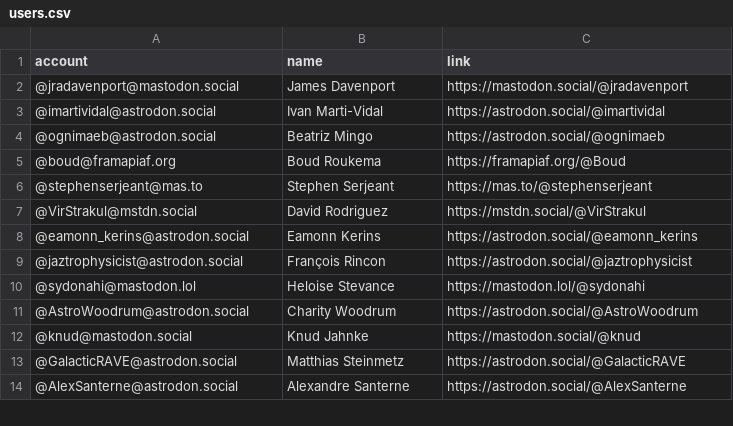
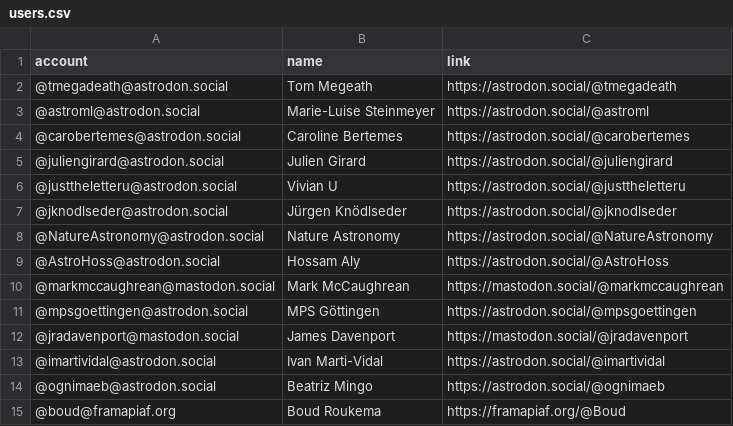
Before and after one commit to smaret/astrophysicists-on-mastodon, a CSV file: resources/users.csv, drawn as a sheet; only a part is shown; the shorter side is filled out with more unchanged rows.

Commit message:
Update the list

```diff
--- a/resources/users.csv
+++ b/resources/users.csv
@@ -1,2 +1,12 @@
 account,name,link
+@tmegadeath@astrodon.social,Tom Megeath,https://astrodon.social/@tmegadeath
+@astroml@astrodon.social,Marie-Luise Steinmeyer,https://astrodon.social/@astroml
+@carobertemes@astrodon.social,Caroline Bertemes,https://astrodon.social/@carobertemes
+@juliengirard@astrodon.social,Julien Girard,https://astrodon.social/@juliengirard
+@justtheletteru@astrodon.social,Vivian U,https://astrodon.social/@justtheletteru
+@jknodlseder@astrodon.social,Jürgen Knödlseder,https://astrodon.social/@jknodlseder
+@NatureAstronomy@astrodon.social,Nature Astronomy,https://astrodon.social/@NatureAstronomy
+@AstroHoss@astrodon.social,Hossam Aly,https://astrodon.social/@AstroHoss
+@markmccaughrean@mastodon.social,Mark McCaughrean,https://mastodon.social/@markmccaughrean
+@mpsgoettingen@astrodon.social,MPS Göttingen,https://astrodon.social/@mpsgoettingen
 @jradavenport@mastodon.social,James Davenport,https://mastodon.social/@jradavenport
```
